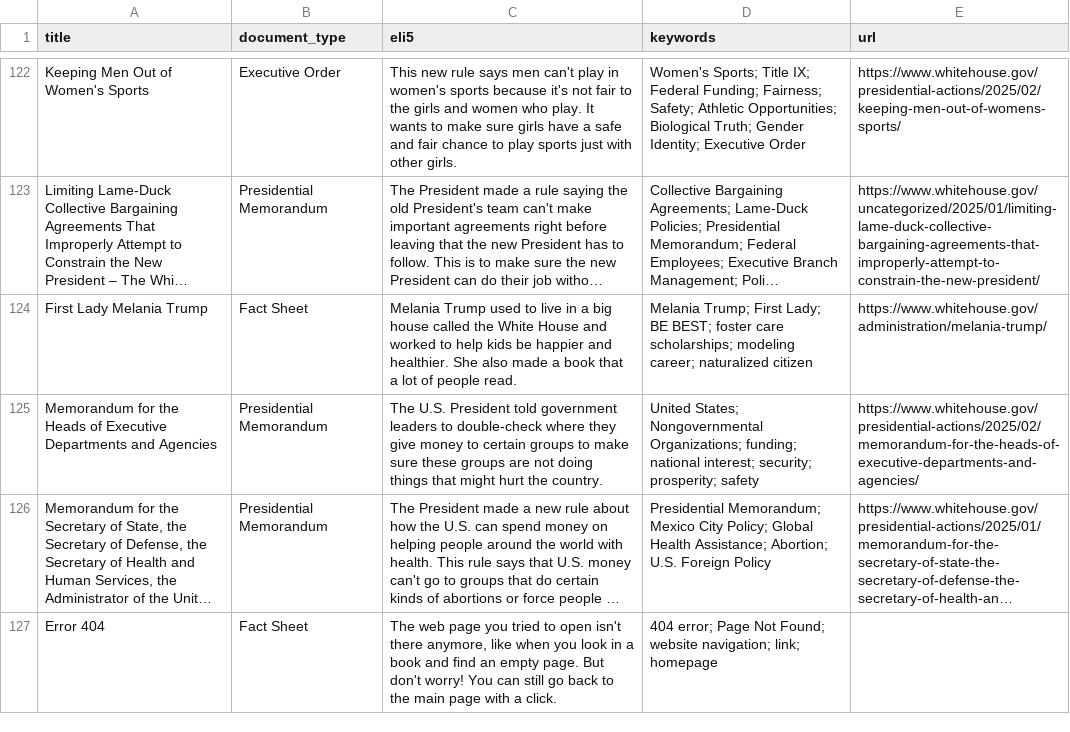
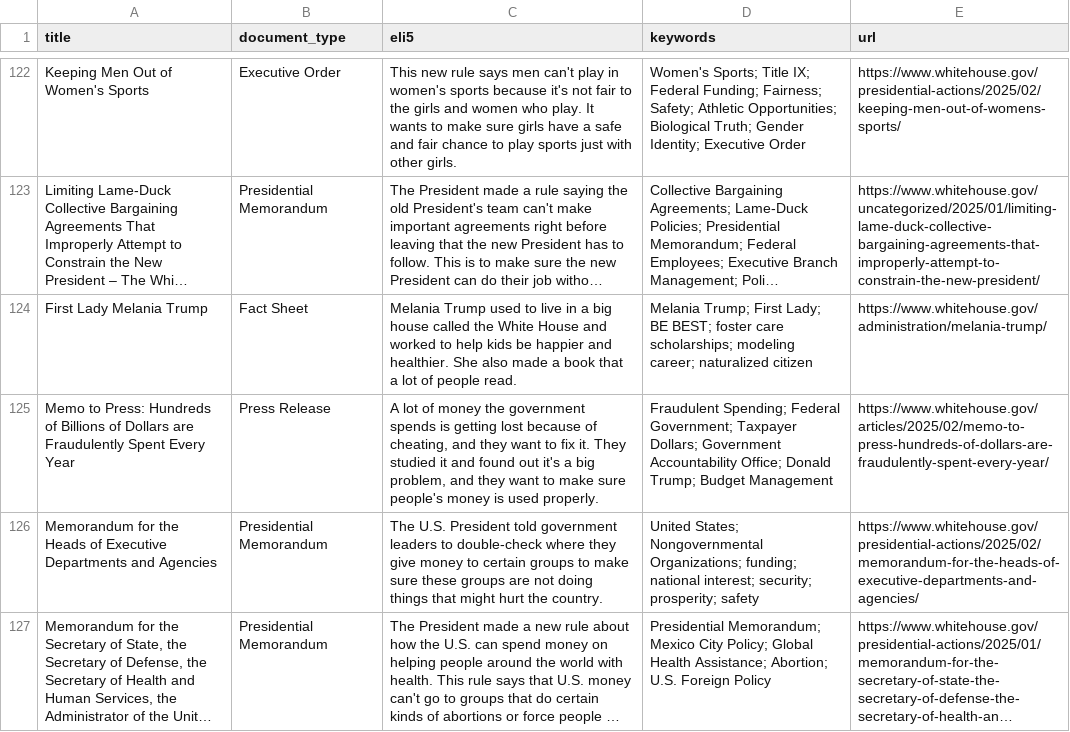
Before and after one commit to mjbommar/wh-pa, a CSV file: pages.csv, drawn as a sheet; only a part is shown, gaps mark what is left out; the shorter side is filled out with more unchanged rows; long unchanged cells end in …; the diff names each change by its address in the sheet, - before the commit and + after, or states it on an @@ line.

```diff
--- a/pages.csv
+++ b/pages.csv
+row 125: Memo to Press: Hundreds of Billions of Dollars are Fraudulently Spent Every Year | Press Release | A lot of money the government spends is getting lost because of cheating, and they want to fix it. They studied it and found out it's a big problem, and they want to make sure people's money is used properly. | Fraudulent Spending; Federal Government; Taxpayer Dollars; Government Accountability Office; Donald Trump; Budget Management | https://www.whitehouse.gov/articles/2025/02/memo-to-press-hundreds-of-dollars-are-fraudulently-spent-every-year/
```
Also changed, not shown: 3 other files.
